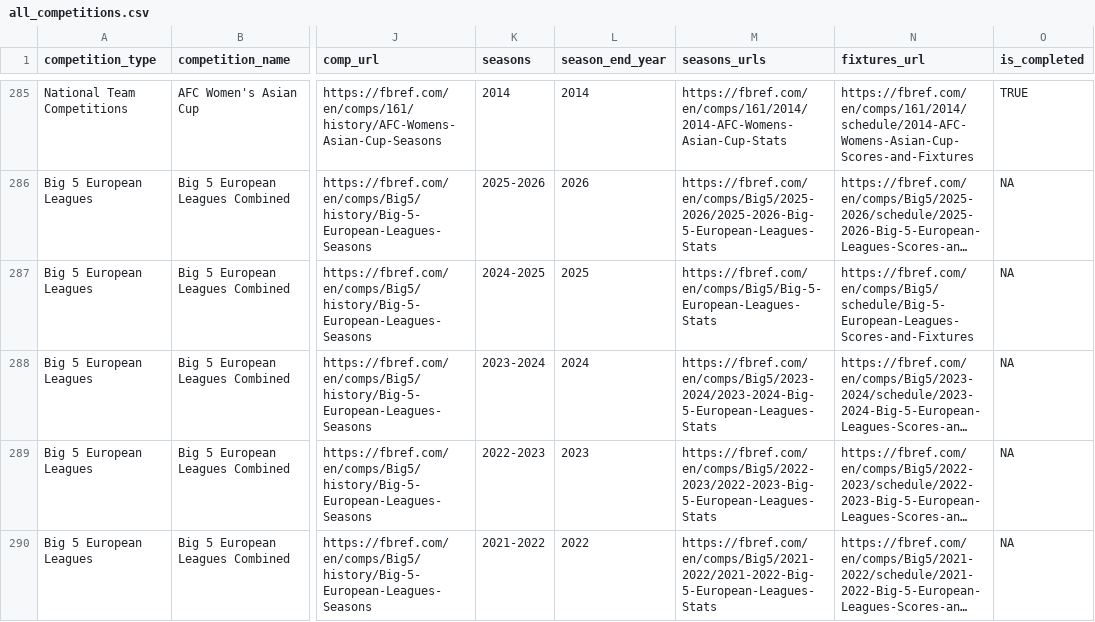
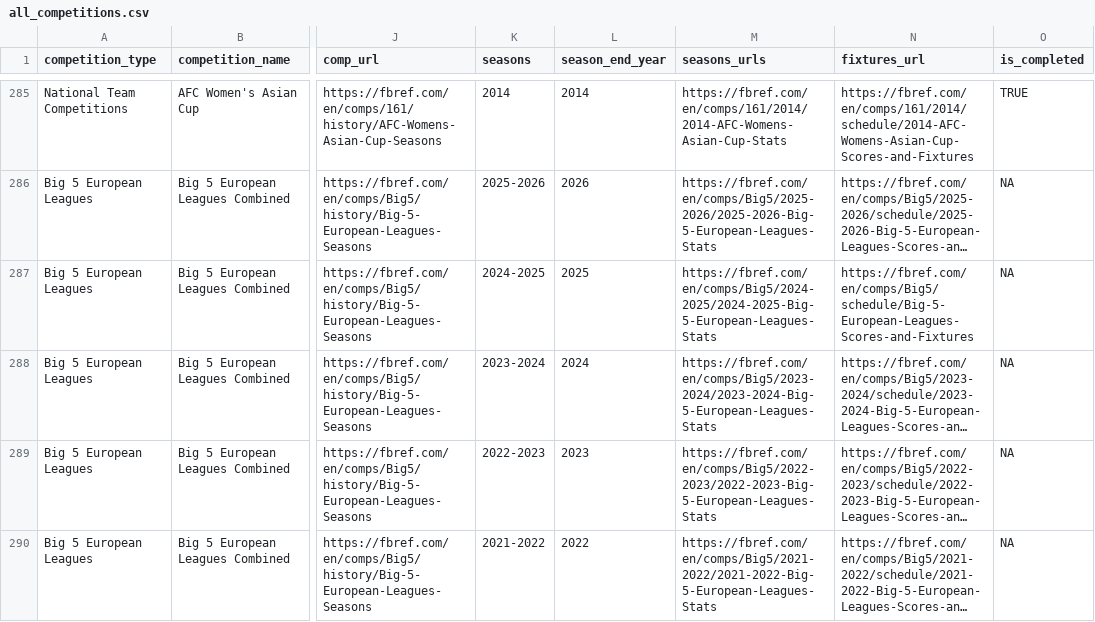
Before and after one commit to JaseZiv/worldfootballR_data, a CSV file: raw-data/all_leages_and_cups/all_competitions.csv, drawn as a sheet; only a part is shown, gaps mark what is left out; long unchanged cells end in …; the diff names each change by its address in the sheet, - before the commit and + after, or states it on an @@ line.

Commit message:
Fix: corrected 2025 Big 5 European Leagues season URL

```diff
--- a/raw-data/all_leages_and_cups/all_competitions.csv
+++ b/raw-data/all_leages_and_cups/all_competitions.csv
-M287 (seasons_urls): https://fbref.com/en/comps/Big5/Big-5-European-Leagues-Stats
+M287 (seasons_urls): https://fbref.com/en/comps/Big5/2024-2025/2024-2025-Big-5-European-Leagues-Stats
```
